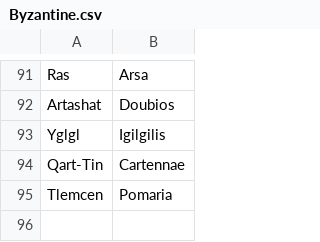
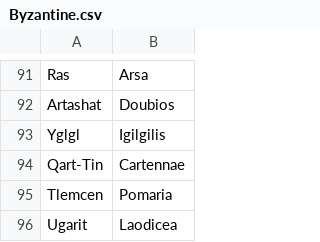
Before and after one commit to proompter-deluxe/Dawn-of-Civilization, a CSV file: Assets/Maps/Translations/Byzantine.csv, drawn as a sheet; only a part is shown, gaps mark what is left out; the diff names each change by its address in the sheet, - before the commit and + after, or states it on an @@ line.

```diff
--- a/Assets/Maps/Translations/Byzantine.csv
+++ b/Assets/Maps/Translations/Byzantine.csv
+row 96: Ugarit | Laodicea
```
Also changed, not shown: Assets/Maps/Translations/Arabic.csv, Assets/Maps/Translations/English.csv, 5 other files.
